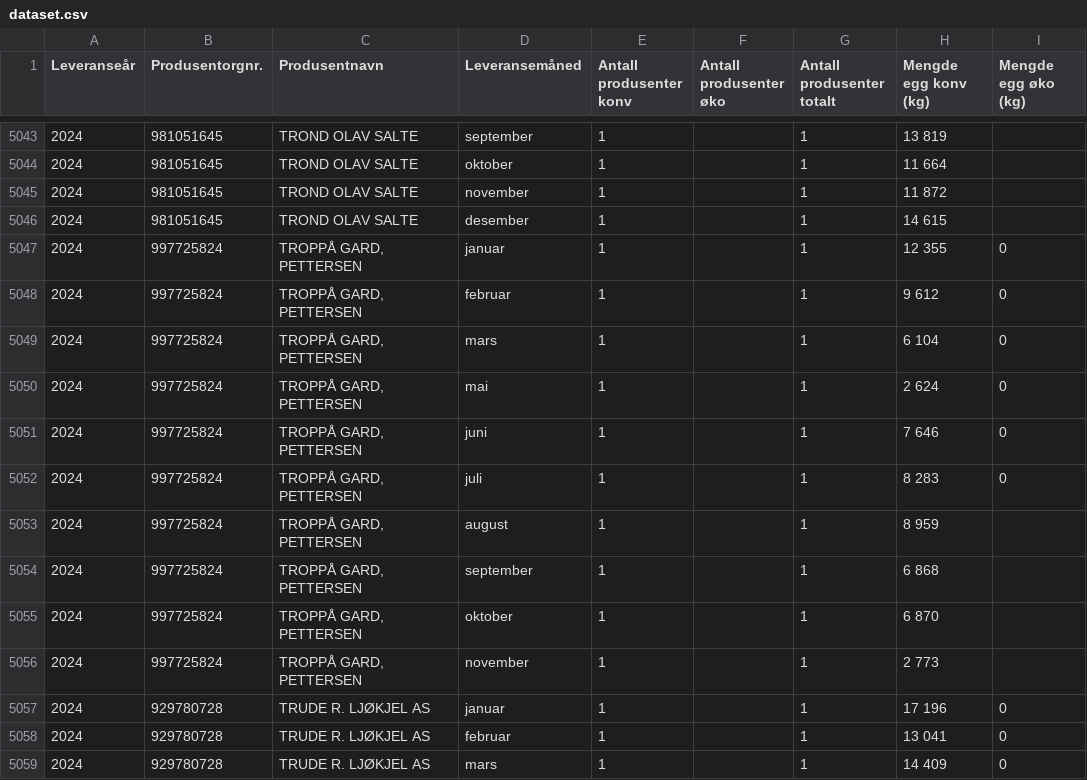
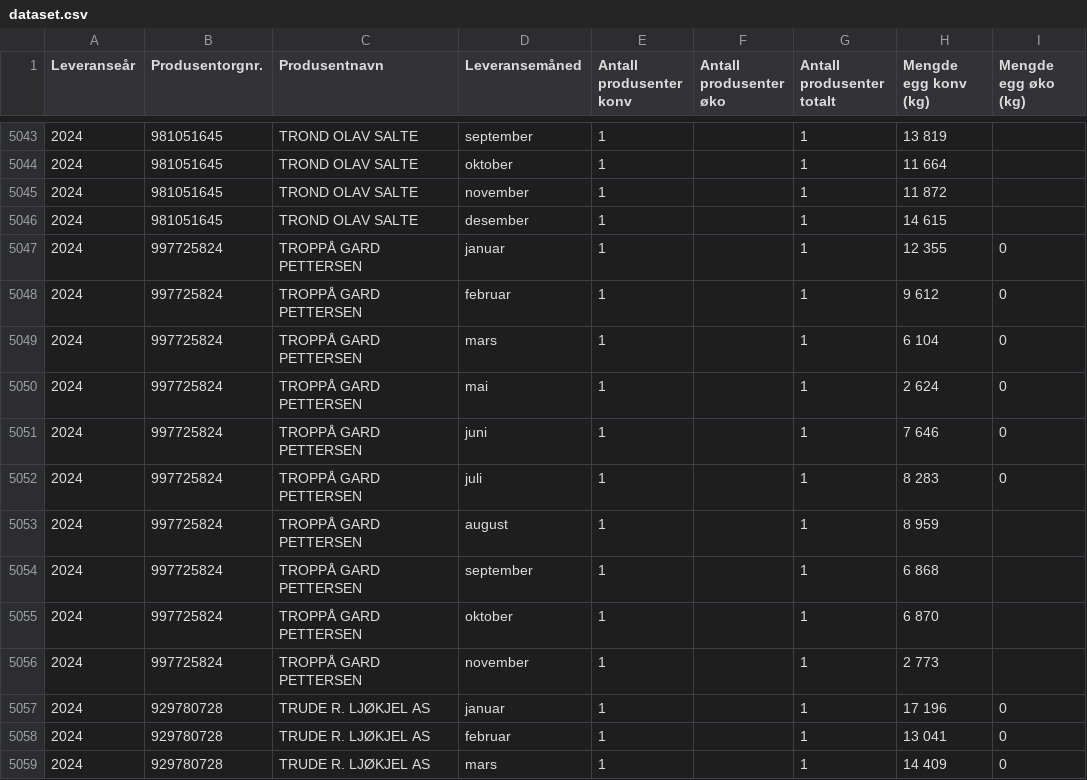
Before and after one commit to LandbruksdirektoratetGIT/opendata, a CSV file: datasets/leveransedata-egg/2024/dataset.csv, drawn as a sheet; only a part is shown, gaps mark what is left out; the diff names each change by its address in the sheet, - before the commit and + after, or states it on an @@ line.

Commit message:
Update dataset.csv

```diff
--- a/datasets/leveransedata-egg/2024/dataset.csv
+++ b/datasets/leveransedata-egg/2024/dataset.csv
-C5047:C5056 (Produsentnavn): TROPPÅ GARD, PETTERSEN
+C5047:C5056 (Produsentnavn): TROPPÅ GARD PETTERSEN
```
